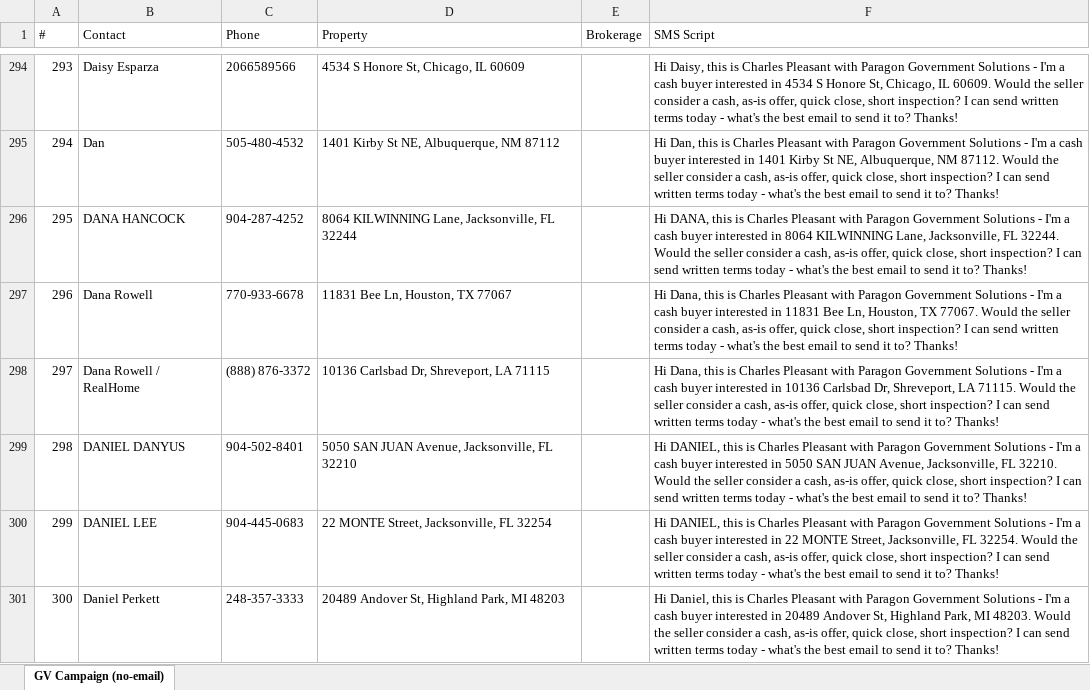
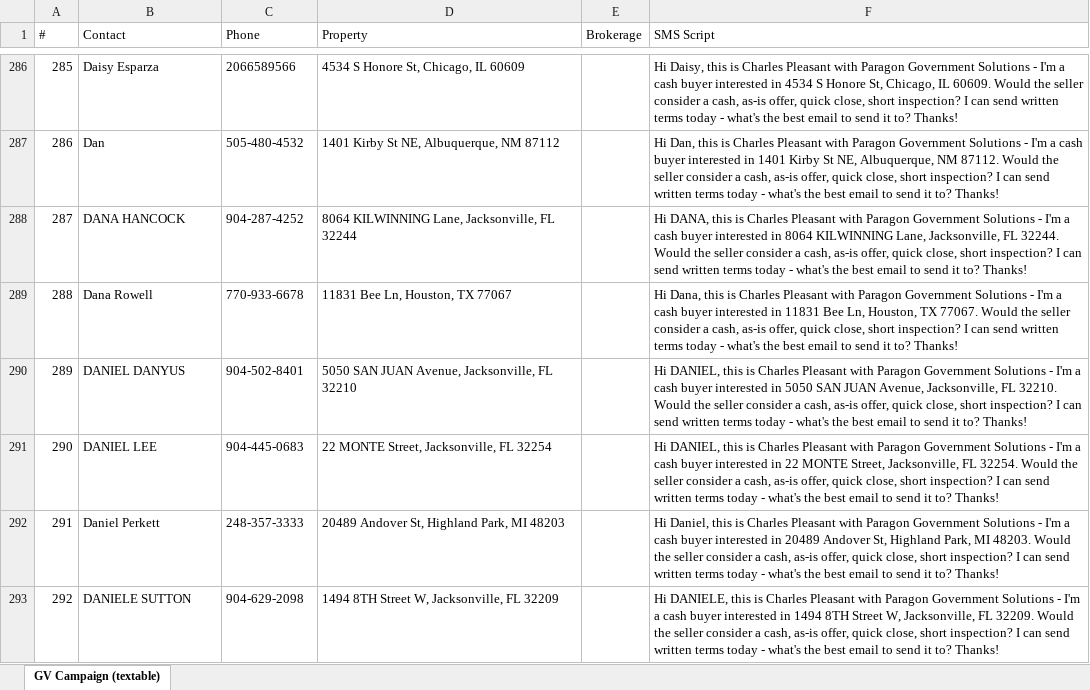
Before and after one commit to charlespjr/wholesaler, an Excel workbook: GV_Campaign_NoEmail_20260620.xlsx, sheet GV Campaign (textable), drawn as a sheet; only a part is shown, gaps mark what is left out; the shorter side is filled out with more unchanged rows; values as stored, in another font and other column widths than the file's, no borders; the diff covers the shown part only; the diff names each change by its address in the sheet, - before the commit and + after, or states it on an @@ line.

```diff
--- a/GV_Campaign_NoEmail_20260620.xlsx (sheet GV Campaign (textable))
+++ b/GV_Campaign_NoEmail_20260620.xlsx (sheet GV Campaign (textable))
-sheet tab: GV Campaign (no-email)
+sheet tab: GV Campaign (textable)
@@ column A (#) renumbered from row 2 down @@
-row 298: 297 | Dana Rowell / RealHome | (888) 876-3372 | 10136 Carlsbad Dr, Shreveport, LA 71115 |  | Hi Dana, this is Charles Pleasant with Paragon Government Solutions - I'm a cash buyer interested in 10136 Carlsbad Dr, Shreveport, LA 71115. Would the seller consider a cash, as-is offer, quick close, short inspection? I can send written terms today - what's the best email to send it to? Thanks!
```
Also changed, not shown: 20 removed rows elsewhere in this sheet, 1 other file.
